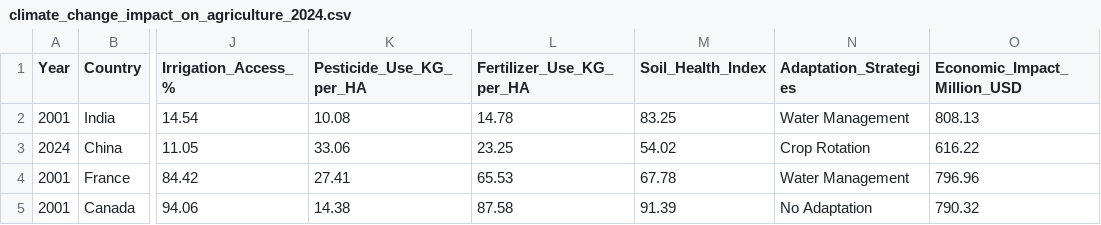
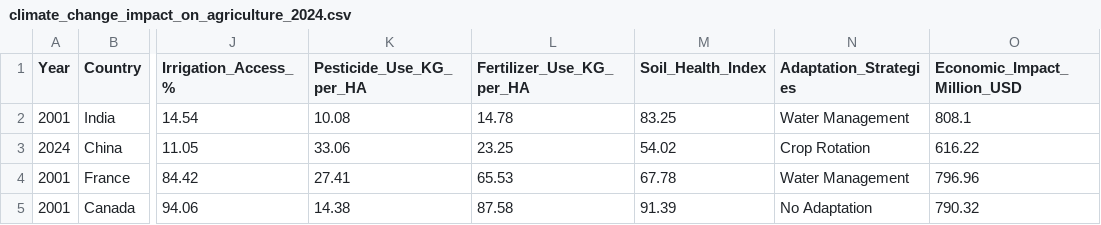
Before and after one commit to ChamakuraHarshaVardhanReddy/Climate-Change-Impact-On-Agriculture, a CSV file: climate_change_impact_on_agriculture_2024.csv, drawn as a sheet; only a part is shown, gaps mark what is left out; the diff names each change by its address in the sheet, - before the commit and + after, or states it on an @@ line.

Commit message:
Update climate_change_impact_on_agriculture_2024.csv

```diff
--- a/climate_change_impact_on_agriculture_2024.csv
+++ b/climate_change_impact_on_agriculture_2024.csv
-O2 (Economic_Impact_Million_USD): 808.13
+O2 (Economic_Impact_Million_USD): 808.1
```
